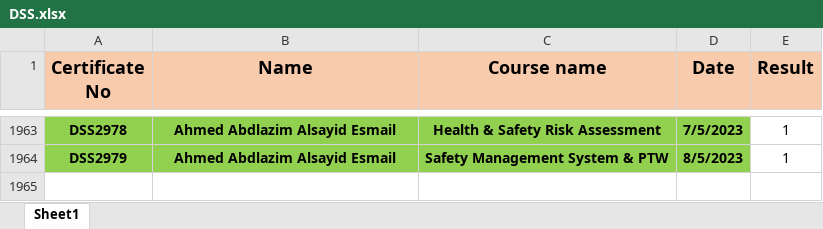
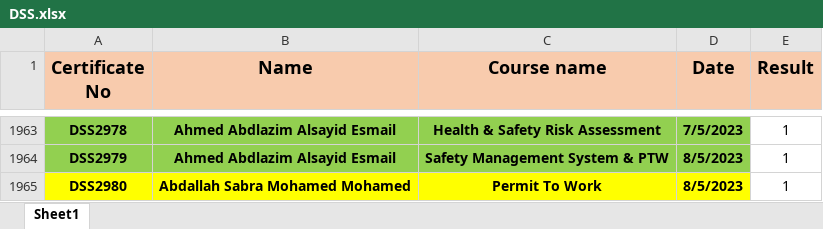
Before and after one commit to samym530-glitch/DSS_2025, an Excel workbook: DSS.xlsx, sheet Sheet1, drawn as a sheet; only a part is shown, gaps mark what is left out; values as stored, in another font and other column widths than the file's, no borders; the diff names each change by its address in the sheet, - before the commit and + after, or states it on an @@ line.

Commit message:
Add files via upload

```diff
--- a/DSS.xlsx (sheet Sheet1)
+++ b/DSS.xlsx (sheet Sheet1)
+row 1965: DSS2980 | Abdallah Sabra Mohamed Mohamed | Permit To Work | 8/5/2023 | 1
```
